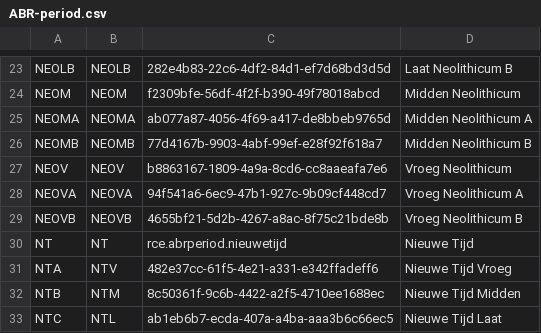
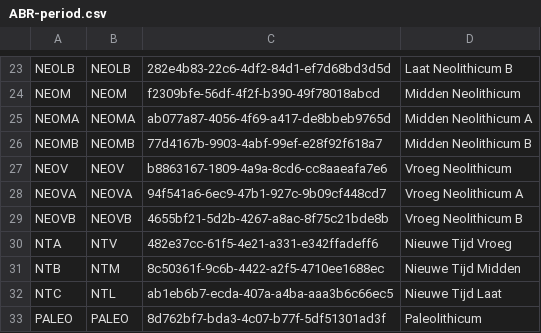
Before and after one commit to vesaakerman/easy-convert-bag-to-deposit, a CSV file: src/main/assembly/dist/cfg/ABR-period.csv, drawn as a sheet; only a part is shown, gaps mark what is left out; the shorter side is filled out with more unchanged rows; the diff names each change by its address in the sheet, - before the commit and + after, or states it on an @@ line.

```diff
--- a/src/main/assembly/dist/cfg/ABR-period.csv
+++ b/src/main/assembly/dist/cfg/ABR-period.csv
-row 30: NT | NT | rce.abrperiod.nieuwetijd | Nieuwe Tijd
```
Also changed, not shown: src/main/assembly/dist/cfg/ABR-complex.csv.
